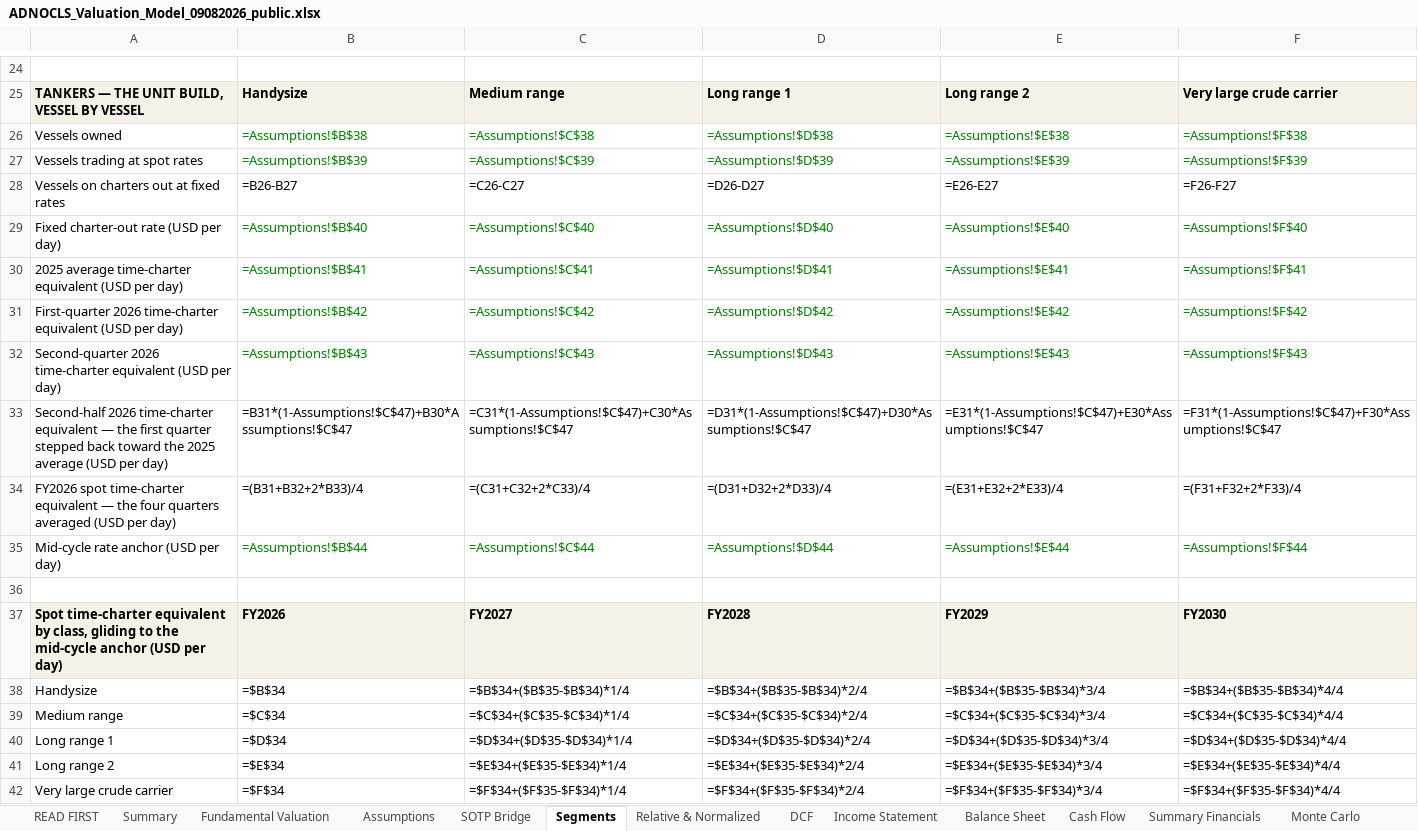
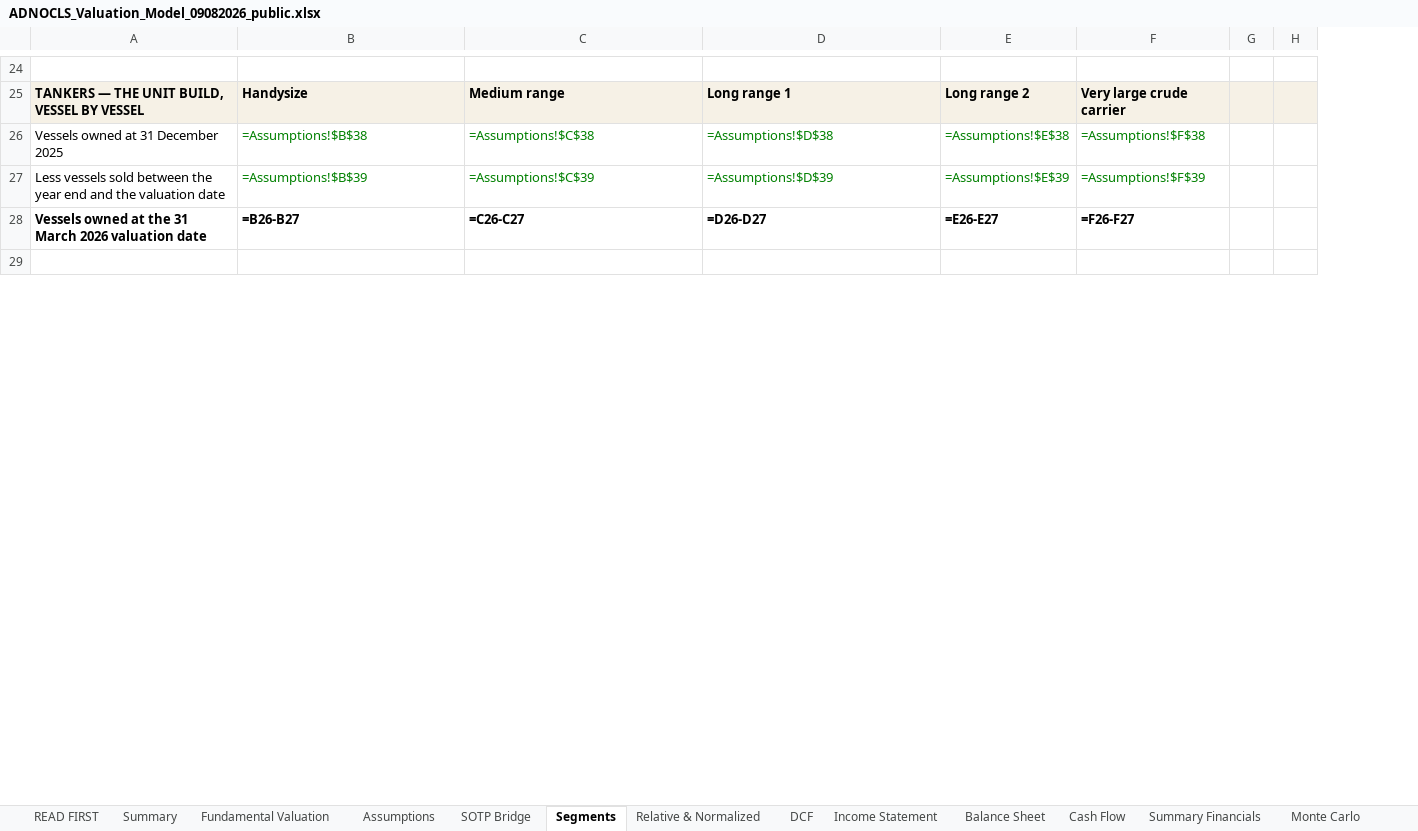
Before and after one commit to sherifomarsaleh/testahil, an Excel workbook: engine/adnocls_study/ADNOCLS_Valuation_Model_09082026_public.xlsx, sheet Segments, drawn as a sheet; only a part is shown, gaps mark what is left out; values as stored, in another font and other column widths than the file's, no borders; formulas without a stored value are shown as written; removed rows and columns are numbered as before the commit, all else as after; the diff covers the shown part only; the diff names each change by its address in the sheet, - before the commit and + after, or states it on an @@ line.

```diff
--- a/engine/adnocls_study/ADNOCLS_Valuation_Model_09082026_public.xlsx (sheet Segments)
+++ b/engine/adnocls_study/ADNOCLS_Valuation_Model_09082026_public.xlsx (sheet Segments)
-column E, rows 25-28: Long range 2 | =Assumptions!$E$38 | =Assumptions!$E$39 | =E26-E27
-column F, rows 25-28: Very large crude carrier | =Assumptions!$F$38 | =Assumptions!$F$39 | =F26-F27
+column E, rows 25-28: Long range 2 | =Assumptions!$E$38 | =Assumptions!$E$39 | =E26-E27
+column F, rows 25-28: Very large crude carrier | =Assumptions!$F$38 | =Assumptions!$F$39 | =F26-F27
+column G, empty
+column H, empty
-A26: Vessels owned
+A26: Vessels owned at 31 December 2025
-A27: Vessels trading at spot rates
+A27: Less vessels sold between the year end and the valuation date
-A28: Vessels on charters out at fixed rates
+A28: Vessels owned at the 31 March 2026 valuation date
-A28:D28 bold: off
+A28:D28 bold: on
-row 29: Fixed charter-out rate (USD per day) | =Assumptions!$B$40 | =Assumptions!$C$40 | =Assumptions!$D$40 | =Assumptions!$E$40 | =Assumptions!$F$40
-row 30: 2025 average time-charter equivalent (USD per day) | =Assumptions!$B$41 | =Assumptions!$C$41 | =Assumptions!$D$41 | =Assumptions!$E$41 | =Assumptions!$F$41
-row 31: First-quarter 2026 time-charter equivalent (USD per day) | =Assumptions!$B$42 | =Assumptions!$C$42 | =Assumptions!$D$42 | =Assumptions!$E$42 | =Assumptions!$F$42
-row 32: Second-quarter 2026 time-charter equivalent (USD per day) | =Assumptions!$B$43 | =Assumptions!$C$43 | =Assumptions!$D$43 | =Assumptions!$E$43 | =Assumptions!$F$43
-row 33: Second-half 2026 time-charter equivalent — the first quarter stepped back toward the 2025 average (USD per day) | =B31*(1-Assumptions!$C$47)+B30*Assumptions!$C$47 | =C31*(1-Assumptions!$C$47)+C30*Assumptions!$C$47 | =D31*(1-Assumptions!$C$47)+D30*Assumptions!$C$47 | =E31*(1-Assumptions!$C$47)+E30*Assumptions!$C$47 | =F31*(1-Assumptions!$C$47)+F30*Assumptions!$C$47
-row 34: FY2026 spot time-charter equivalent — the four quarters averaged (USD per day) | =(B31+B32+2*B33)/4 | =(C31+C32+2*C33)/4 | =(D31+D32+2*D33)/4 | =(E31+E32+2*E33)/4 | =(F31+F32+2*F33)/4
-row 35: Mid-cycle rate anchor (USD per day) | =Assumptions!$B$44 | =Assumptions!$C$44 | =Assumptions!$D$44 | =Assumptions!$E$44 | =Assumptions!$F$44
-row 37: Spot time-charter equivalent by class, gliding to the mid-cycle anchor (USD per day) | FY2026 | FY2027 | FY2028 | FY2029 | FY2030
-row 38: Handysize | =$B$34 | =$B$34+($B$35-$B$34)*1/4 | =$B$34+($B$35-$B$34)*2/4 | =$B$34+($B$35-$B$34)*3/4 | =$B$34+($B$35-$B$34)*4/4
-row 39: Medium range | =$C$34 | =$C$34+($C$35-$C$34)*1/4 | =$C$34+($C$35-$C$34)*2/4 | =$C$34+($C$35-$C$34)*3/4 | =$C$34+($C$35-$C$34)*4/4
-row 40: Long range 1 | =$D$34 | =$D$34+($D$35-$D$34)*1/4 | =$D$34+($D$35-$D$34)*2/4 | =$D$34+($D$35-$D$34)*3/4 | =$D$34+($D$35-$D$34)*4/4
-row 41: Long range 2 | =$E$34 | =$E$34+($E$35-$E$34)*1/4 | =$E$34+($E$35-$E$34)*2/4 | =$E$34+($E$35-$E$34)*3/4 | =$E$34+($E$35-$E$34)*4/4
-row 42: Very large crude carrier | =$F$34 | =$F$34+($F$35-$F$34)*1/4 | =$F$34+($F$35-$F$34)*2/4 | =$F$34+($F$35-$F$34)*3/4 | =$F$34+($F$35-$F$34)*4/4
```
Also changed, not shown: 117 added rows, 10 removed rows, 124 edited cells and cell formats elsewhere in this sheet, sheet Relative & Normalized, sheet Assumptions, sheet DCF, sheet Balance Sheet, sheet Sensitivity, sheet SOTP Bridge, 5 more sheets, 22 other files.
